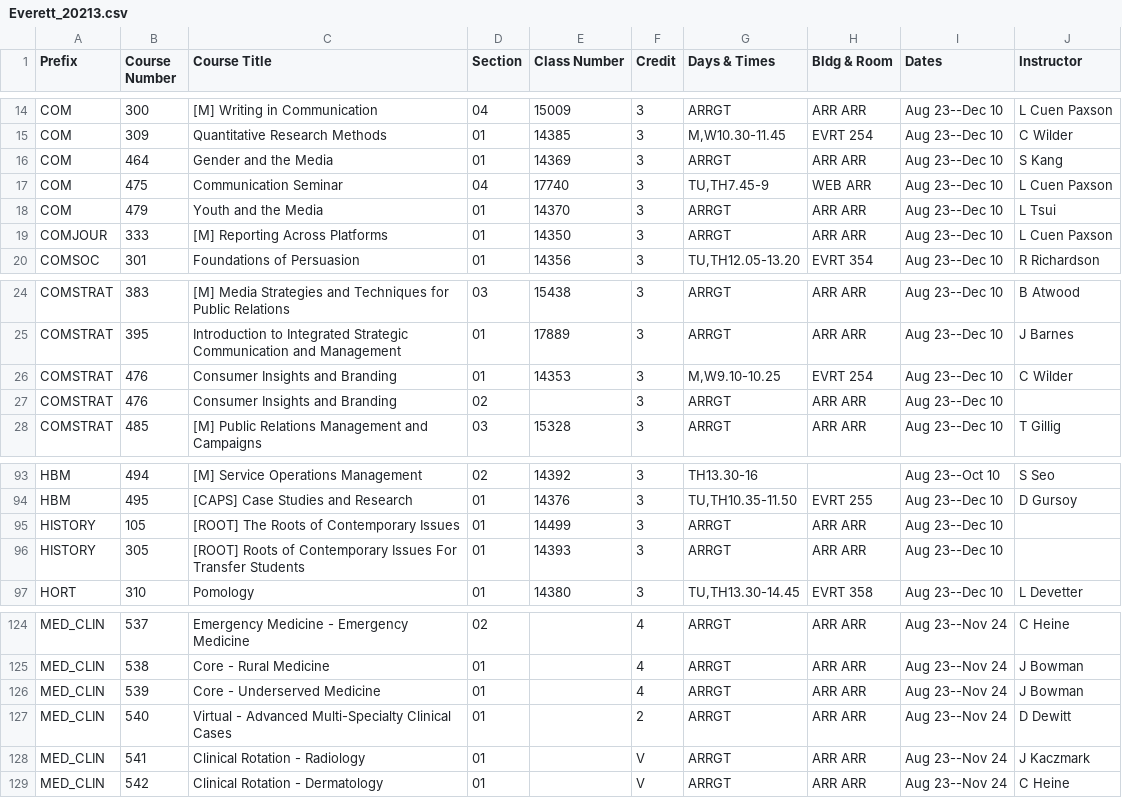
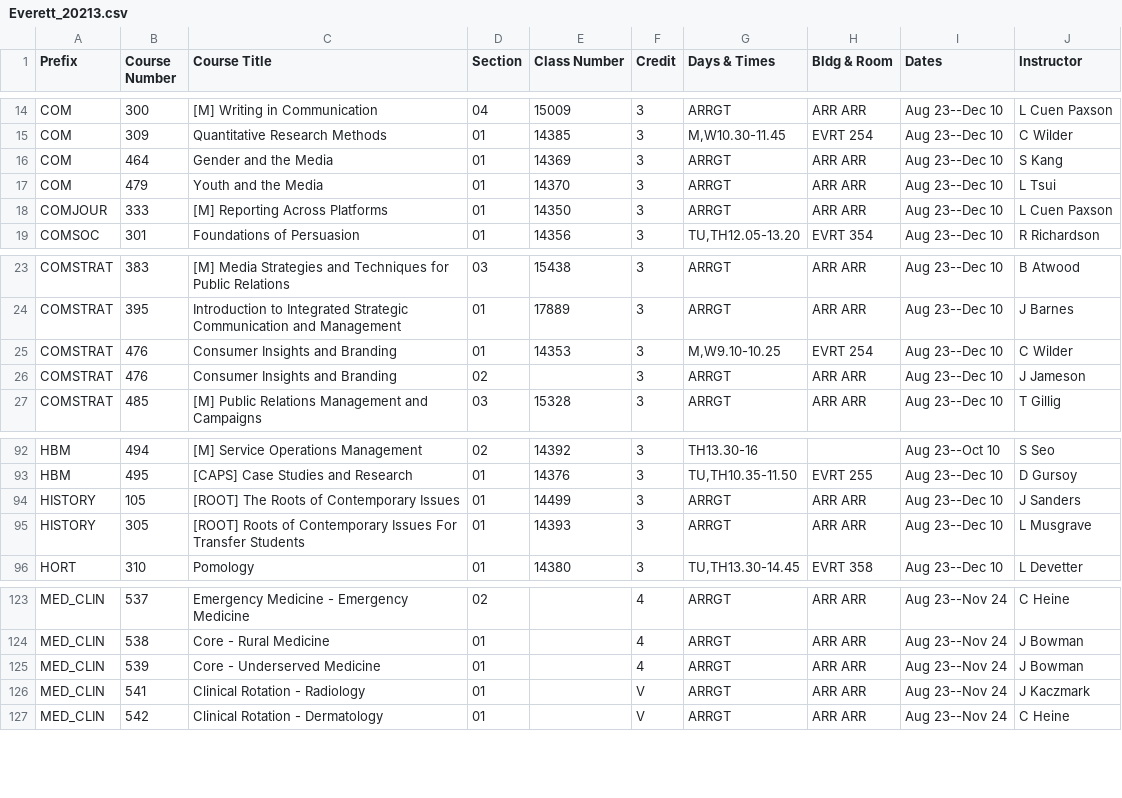
Before and after one commit to shinyamagami/WSU_courses, a CSV file: outputs/Everett_20213.csv, drawn as a sheet; only a part is shown, gaps mark what is left out.

```diff
--- a/outputs/Everett_20213.csv
+++ b/outputs/Everett_20213.csv
@@ -16,3 +16,2 @@ COM,309,Quantitative Research Methods,01,14385,3,"M,W10.30-11.45",EVRT 254,Aug 2
 COM,464,Gender and the Media,01,14369,3,ARRGT,ARR ARR,Aug 23--Dec 10,S Kang
-COM,475,Communication Seminar,04,17740,3,"TU,TH7.45-9",WEB ARR,Aug 23--Dec 10,L Cuen Paxson
 COM,479,Youth and the Media,01,14370,3,ARRGT,ARR ARR,Aug 23--Dec 10,L Tsui
@@ -26,3 +25,3 @@ COMSTRAT,395,Introduction to Integrated Strategic Communication and Management,0
 COMSTRAT,476,Consumer Insights and Branding,01,14353,3,"M,W9.10-10.25",EVRT 254,Aug 23--Dec 10,C Wilder
-COMSTRAT,476,Consumer Insights and Branding,02,"",3,ARRGT,ARR ARR,Aug 23--Dec 10,""
+COMSTRAT,476,Consumer Insights and Branding,02,"",3,ARRGT,ARR ARR,Aug 23--Dec 10,J Jameson
 COMSTRAT,485,[M] Public Relations Management and Campaigns,03,15328,3,ARRGT,ARR ARR,Aug 23--Dec 10,T Gillig
@@ -94,4 +93,4 @@ HBM,494,[M] Service Operations Management,02,14392,3,TH13.30-16,"",Aug 23--Oct 1
 HBM,495,[CAPS] Case Studies and Research,01,14376,3,"TU,TH10.35-11.50",EVRT 255,Aug 23--Dec 10,D Gursoy
-HISTORY,105,[ROOT] The Roots of Contemporary Issues,01,14499,3,ARRGT,ARR ARR,Aug 23--Dec 10,""
-HISTORY,305,[ROOT] Roots of Contemporary Issues For Transfer Students,01,14393,3,ARRGT,ARR ARR,Aug 23--Dec 10,""
+HISTORY,105,[ROOT] The Roots of Contemporary Issues,01,14499,3,ARRGT,ARR ARR,Aug 23--Dec 10,J Sanders
+HISTORY,305,[ROOT] Roots of Contemporary Issues For Transfer Students,01,14393,3,ARRGT,ARR ARR,Aug 23--Dec 10,L Musgrave
 HORT,310,Pomology,01,14380,3,"TU,TH13.30-14.45",EVRT 358,Aug 23--Dec 10,L Devetter
@@ -126,3 +125,2 @@ MED_CLIN,538,Core - Rural Medicine,01,"",4,ARRGT,ARR ARR,Aug 23--Nov 24,J Bowman
 MED_CLIN,539,Core - Underserved Medicine,01,"",4,ARRGT,ARR ARR,Aug 23--Nov 24,J Bowman
-MED_CLIN,540,Virtual - Advanced Multi-Specialty Clinical Cases,01,"",2,ARRGT,ARR ARR,Aug 23--Nov 24,D Dewitt
 MED_CLIN,541,Clinical Rotation - Radiology,01,"",V,ARRGT,ARR ARR,Aug 23--Nov 24,J Kaczmark
```
Also changed, not shown: outputs/DDP_20213.csv, outputs/Pullman_20213.csv, 6 other files.
